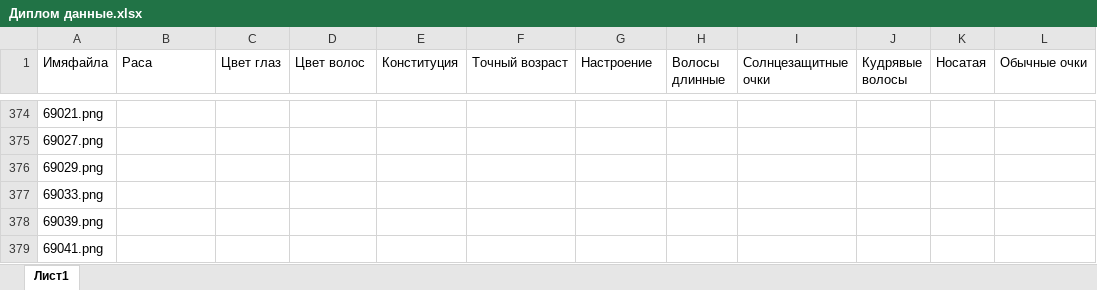
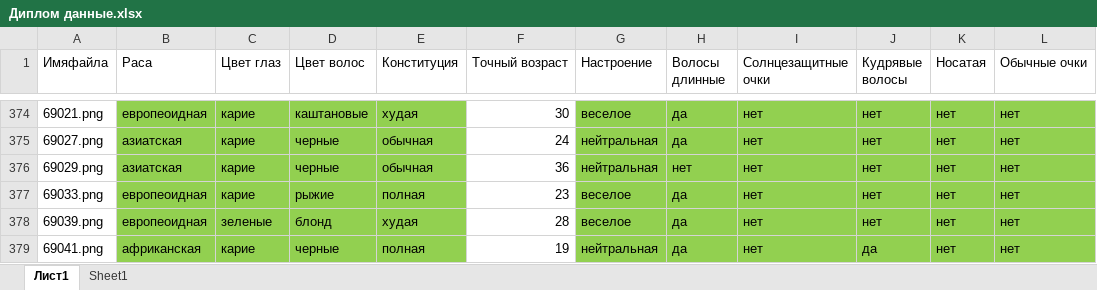
Before and after one commit to senyafeelsgood/vector_database_diploma, an Excel workbook: Диплом данные.xlsx, sheet Лист1, drawn as a sheet; only a part is shown, gaps mark what is left out; values as stored, in another font and other column widths than the file's, no borders; the diff covers the shown part only; the diff names each change by its address in the sheet, - before the commit and + after, or states it on an @@ line.

```diff
--- a/Диплом данные.xlsx (sheet Лист1)
+++ b/Диплом данные.xlsx (sheet Лист1)
+sheet tab: Sheet1
-B374:E379 fill: none
+B374:E379 fill: #92D050
-B374 (Раса): (empty)
+B374 (Раса): европеоидная
-C374:C377 (Цвет глаз): (empty)
+C374:C377 (Цвет глаз): карие
-D374 (Цвет волос): (empty)
+D374 (Цвет волос): каштановые
-E374 (Конституция): (empty)
+E374 (Конституция): худая
-F374 (Точный возраст): (empty)
+F374 (Точный возраст): 30
-G374:L379 fill: none
+G374:L379 fill: #92D050
-G374 (Настроение): (empty)
+G374 (Настроение): веселое
-H374:H375 (Волосы длинные): (empty)
+H374:H375 (Волосы длинные): да
-I374:I379 (Солнцезащитные очки): (empty)
+I374:I379 (Солнцезащитные очки): нет
-J374:J378 (Кудрявые волосы): (empty)
+J374:J378 (Кудрявые волосы): нет
-K374:K379 (Носатая): (empty)
+K374:K379 (Носатая): нет
-L374:L379 (Обычные очки): (empty)
+L374:L379 (Обычные очки): нет
-B375:B376 (Раса): (empty)
+B375:B376 (Раса): азиатская
-D375:D376 (Цвет волос): (empty)
+D375:D376 (Цвет волос): черные
-E375:E376 (Конституция): (empty)
+E375:E376 (Конституция): обычная
-F375 (Точный возраст): (empty)
+F375 (Точный возраст): 24
-G375:G376 (Настроение): (empty)
+G375:G376 (Настроение): нейтральная
-F376 (Точный возраст): (empty)
+F376 (Точный возраст): 36
-H376 (Волосы длинные): (empty)
+H376 (Волосы длинные): нет
-B377:B378 (Раса): (empty)
+B377:B378 (Раса): европеоидная
-D377 (Цвет волос): (empty)
+D377 (Цвет волос): рыжие
-E377 (Конституция): (empty)
+E377 (Конституция): полная
-F377 (Точный возраст): (empty)
+F377 (Точный возраст): 23
-G377:G378 (Настроение): (empty)
+G377:G378 (Настроение): веселое
-H377:H379 (Волосы длинные): (empty)
+H377:H379 (Волосы длинные): да
-C378 (Цвет глаз): (empty)
+C378 (Цвет глаз): зеленые
-D378 (Цвет волос): (empty)
+D378 (Цвет волос): блонд
-E378 (Конституция): (empty)
+E378 (Конституция): худая
-F378 (Точный возраст): (empty)
+F378 (Точный возраст): 28
-B379 (Раса): (empty)
+B379 (Раса): африканская
-C379 (Цвет глаз): (empty)
+C379 (Цвет глаз): карие
-D379 (Цвет волос): (empty)
+D379 (Цвет волос): черные
-E379 (Конституция): (empty)
+E379 (Конституция): полная
-F379 (Точный возраст): (empty)
+F379 (Точный возраст): 19
-G379 (Настроение): (empty)
+G379 (Настроение): нейтральная
-J379 (Кудрявые волосы): (empty)
+J379 (Кудрявые волосы): да
```
Also changed, not shown: 1364 edited cells and cell formats elsewhere in this sheet, charts or pictures, 3 other files.
